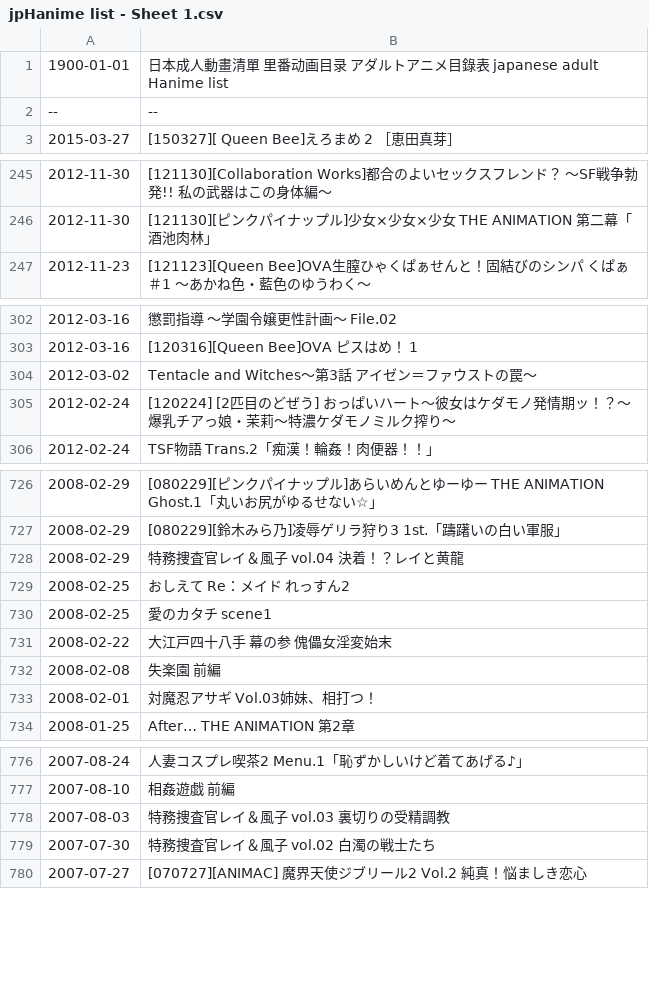
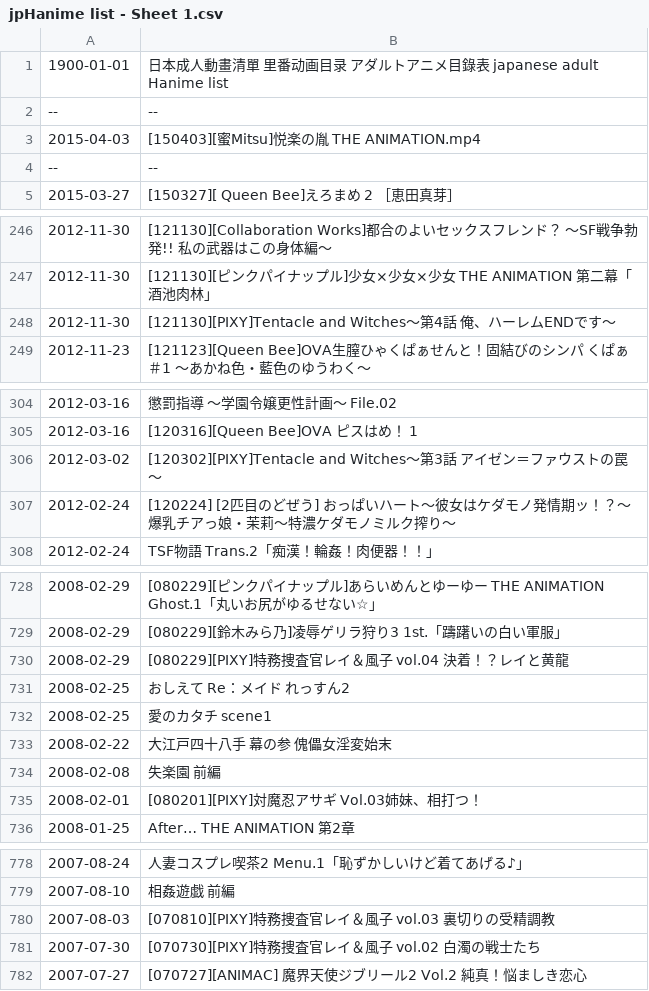
Before and after one commit to wotupset/jphanime_data, a CSV file: jpHanime list - Sheet 1.csv, drawn as a sheet; only a part is shown, gaps mark what is left out; the diff covers the shown part only.

```diff
--- a/jpHanime list - Sheet 1.csv
+++ b/jpHanime list - Sheet 1.csv
@@ -2,2 +2,4 @@
 --,--
+2015-04-03,[150403][蜜Mitsu]悦楽の胤 THE ANIMATION.mp4
+--,--
 2015-03-27,[150327][ Queen Bee]えろまめ 2 ［恵田真芽］
@@ -246,2 +247,3 @@
 2012-11-30,[121130][ピンクパイナップル]少女×少女×少女 THE ANIMATION 第二幕「酒池肉林」
+2012-11-30,[121130][PIXY]Tentacle and Witches～第4話 俺、ハーレムENDです～
 2012-11-23,[121123][Queen Bee]OVA生膣ひゃくぱぁせんと！固結びのシンパ くぱぁ ＃1 ～あかね色・藍色のゆうわく～
@@ -303,3 +305,3 @@
 2012-03-16,[120316][Queen Bee]OVA ピスはめ！ 1
-2012-03-02,Tentacle and Witches～第3話 アイゼン＝ファウストの罠～
+2012-03-02,[120302][PIXY]Tentacle and Witches～第3話 アイゼン＝ファウストの罠～
 2012-02-24,[120224] [2匹目のどぜう] おっぱいハート～彼女はケダモノ発情期ッ！？～ 爆乳チアっ娘・茉莉～特濃ケダモノミルク搾り～
@@ -727,3 +729,3 @@
 2008-02-29,[080229][鈴木みら乃]凌辱ゲリラ狩り3 1st.「躊躇いの白い軍服」
-2008-02-29,特務捜査官レイ＆風子 vol.04 決着！？レイと黄龍
+2008-02-29,[080229][PIXY]特務捜査官レイ＆風子 vol.04 決着！？レイと黄龍
 2008-02-25,おしえて Re：メイド  れっすん2
@@ -732,3 +734,3 @@
 2008-02-08,失楽園 前編
-2008-02-01,対魔忍アサギ Vol.03姉妹、相打つ！
+2008-02-01,[080201][PIXY]対魔忍アサギ Vol.03姉妹、相打つ！
 2008-01-25,After… THE ANIMATION 第2章
@@ -777,4 +779,4 @@
 2007-08-10,相姦遊戯 前編
-2007-08-03,特務捜査官レイ＆風子 vol.03 裏切りの受精調教
-2007-07-30,特務捜査官レイ＆風子 vol.02 白濁の戦士たち
+2007-08-03,[070810][PIXY]特務捜査官レイ＆風子 vol.03 裏切りの受精調教
+2007-07-30,[070730][PIXY]特務捜査官レイ＆風子 vol.02 白濁の戦士たち
 2007-07-27,[070727][ANIMAC] 魔界天使ジブリール2 Vol.2 純真！悩ましき恋心
```
Also changed, not shown: 21 edited cells elsewhere in this file, 1 other file.
